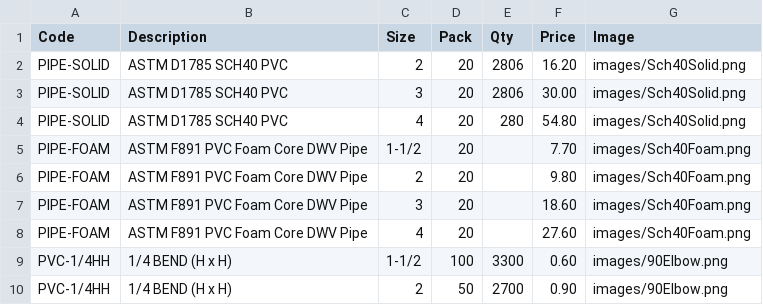
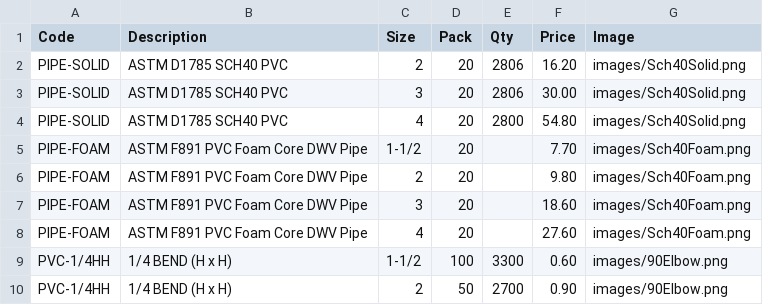
Before and after one commit to baruchbg/allprobuildingsupplies, a CSV file: products.csv, drawn as a sheet; only a part is shown.

Commit message:
Admin: Update products.csv

```diff
--- a/products.csv
+++ b/products.csv
@@ -3,3 +3,3 @@ PIPE-SOLID,ASTM D1785 SCH40 PVC,2,20,2806,16.20,images/Sch40Solid.png
 PIPE-SOLID,ASTM D1785 SCH40 PVC,3,20,2806,30.00,images/Sch40Solid.png
-PIPE-SOLID,ASTM D1785 SCH40 PVC,4,20,280,54.80,images/Sch40Solid.png
+PIPE-SOLID,ASTM D1785 SCH40 PVC,4,20,2800,54.80,images/Sch40Solid.png
 PIPE-FOAM,ASTM F891 PVC Foam Core DWV Pipe,1-1/2,20,,7.70,images/Sch40Foam.png
```
